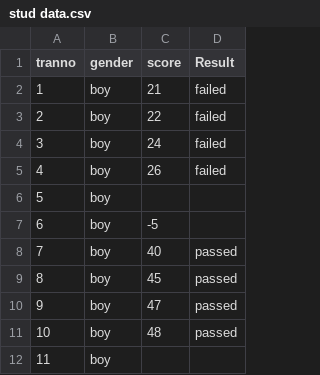
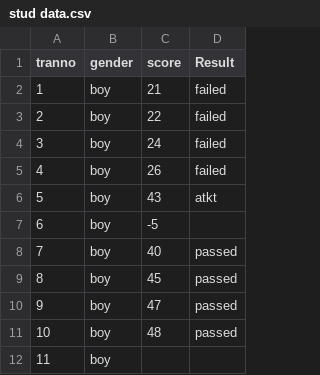
Before and after one commit to Terrance31/pro1, a CSV file: stud data.csv, drawn as a sheet; only a part is shown.

Commit message:
up

```diff
--- a/stud data.csv
+++ b/stud data.csv
@@ -5,3 +5,3 @@ tranno,gender,score,Result
 4,boy,26,failed
-5,boy,,
+5,boy,43,atkt
 6,boy,-5,
```
